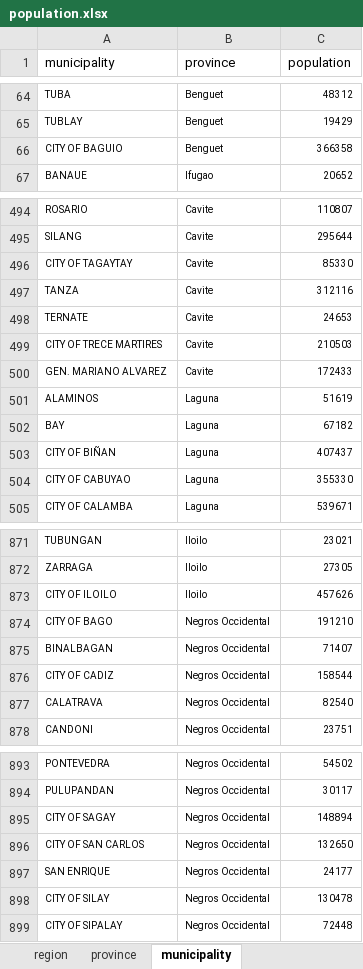
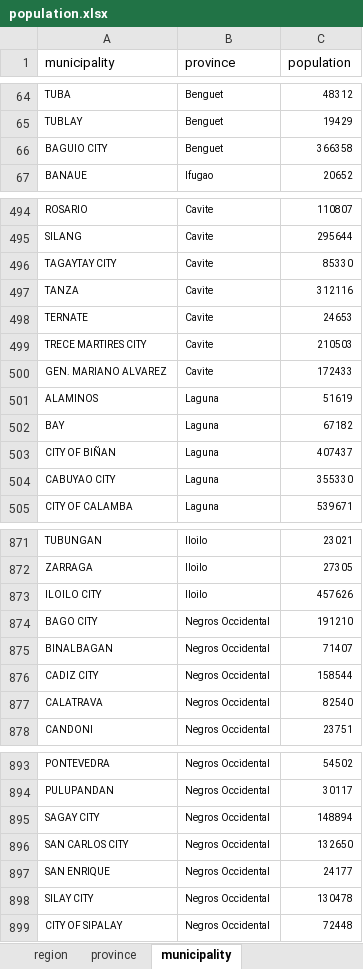
Before and after one commit to pmagtulis/covid-ph-map, an Excel workbook: notebooks/population.xlsx, sheet municipality, drawn as a sheet; only a part is shown, gaps mark what is left out; values as stored, in another font and other column widths than the file's, no borders; the diff covers the shown part only; the diff names each change by its address in the sheet, - before the commit and + after, or states it on an @@ line.

```diff
--- a/notebooks/population.xlsx (sheet municipality)
+++ b/notebooks/population.xlsx (sheet municipality)
-A66 (municipality): CITY OF BAGUIO
+A66 (municipality): BAGUIO CITY
-A496 (municipality): CITY OF TAGAYTAY
+A496 (municipality): TAGAYTAY CITY
-A499 (municipality): CITY OF TRECE MARTIRES
+A499 (municipality): TRECE MARTIRES CITY
-A504 (municipality): CITY OF CABUYAO
+A504 (municipality): CABUYAO CITY
-A873 (municipality): CITY OF ILOILO
+A873 (municipality): ILOILO CITY
-A874 (municipality): CITY OF BAGO
+A874 (municipality): BAGO CITY
-A876 (municipality): CITY OF CADIZ
+A876 (municipality): CADIZ CITY
-A895 (municipality): CITY OF SAGAY
+A895 (municipality): SAGAY CITY
-A896 (municipality): CITY OF SAN CARLOS
+A896 (municipality): SAN CARLOS CITY
-A898 (municipality): CITY OF SILAY
+A898 (municipality): SILAY CITY
```
Also changed, not shown: 2 added rows and 66 edited cells elsewhere in this sheet.
